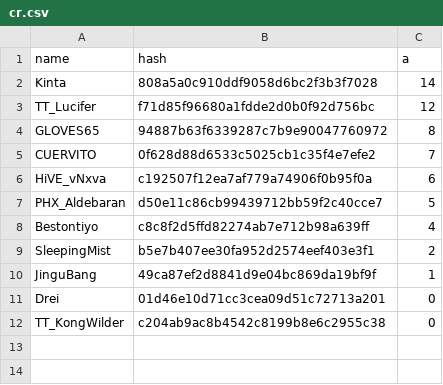
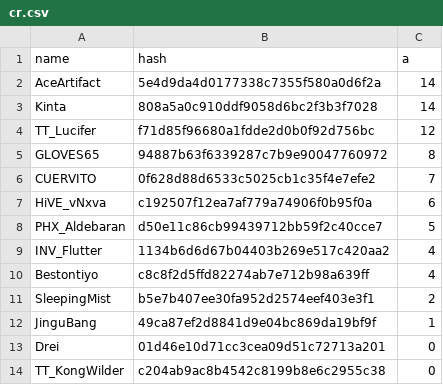
Before and after one commit to catalystblack/catalystblack.github.io, a CSV file: csv/hydra/cr.csv, drawn as a sheet.

```diff
--- a/csv/hydra/cr.csv
+++ b/csv/hydra/cr.csv
@@ -1,2 +1,3 @@
 name,hash,a
+AceArtifact,5e4d9da4d0177338c7355f580a0d6f2a,14
 Kinta,808a5a0c910ddf9058d6bc2f3b3f7028,14
@@ -7,2 +8,3 @@ HiVE_vNxva,c192507f12ea7af779a74906f0b95f0a,6
 PHX_Aldebaran,d50e11c86cb99439712bb59f2c40cce7,5
+INV_Flutter,1134b6d6d67b04403b269e517c420aa2,4
 Bestontiyo,c8c8f2d5ffd82274ab7e712b98a639ff,4
```
Also changed, not shown: csv/data.csv, csv/hydra/assists.csv, 10 other files.
